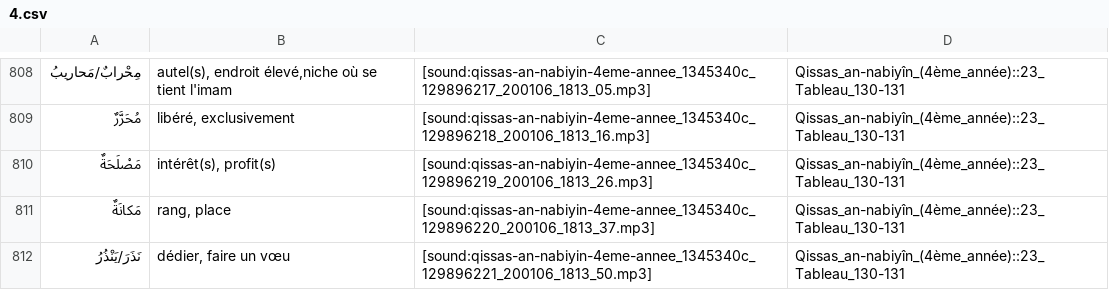
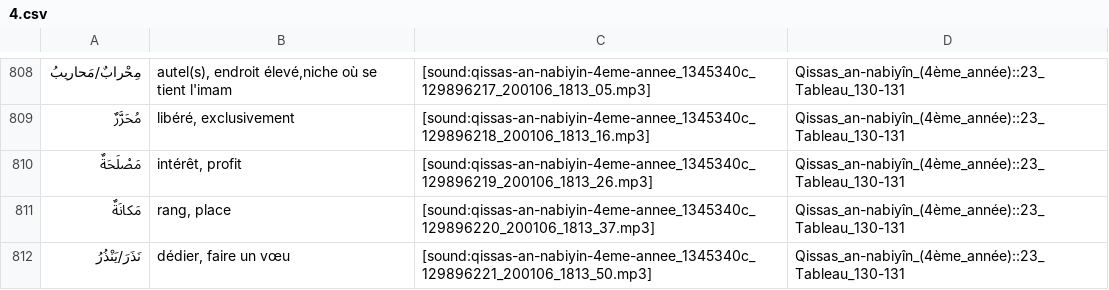
Before and after one commit to haszzz/haszzz.github.io, a CSV file: 4.csv, drawn as a sheet; only a part is shown, gaps mark what is left out.

Commit message:
Refine translation for "مَصْلَحَةٌ" in 4.csv to improve clarity by removing the plural form in the definition, ensuring consistency across translations. No changes to audio links.

```diff
--- a/4.csv
+++ b/4.csv
@@ -809,3 +809,3 @@
 "مُحَرَّرٌ","libéré, exclusivement","[sound:qissas-an-nabiyin-4eme-annee_1345340c_129896218_200106_1813_16.mp3]","Qissas_an-nabiyîn_(4ème_année)::23_Tableau_130-131"
-"مَصْلَحَةٌ","intérêt(s), profit(s)","[sound:qissas-an-nabiyin-4eme-annee_1345340c_129896219_200106_1813_26.mp3]","Qissas_an-nabiyîn_(4ème_année)::23_Tableau_130-131"
+"مَصْلَحَةٌ","intérêt, profit","[sound:qissas-an-nabiyin-4eme-annee_1345340c_129896219_200106_1813_26.mp3]","Qissas_an-nabiyîn_(4ème_année)::23_Tableau_130-131"
 "مَكانَةٌ","rang, place","[sound:qissas-an-nabiyin-4eme-annee_1345340c_129896220_200106_1813_37.mp3]","Qissas_an-nabiyîn_(4ème_année)::23_Tableau_130-131"
```
